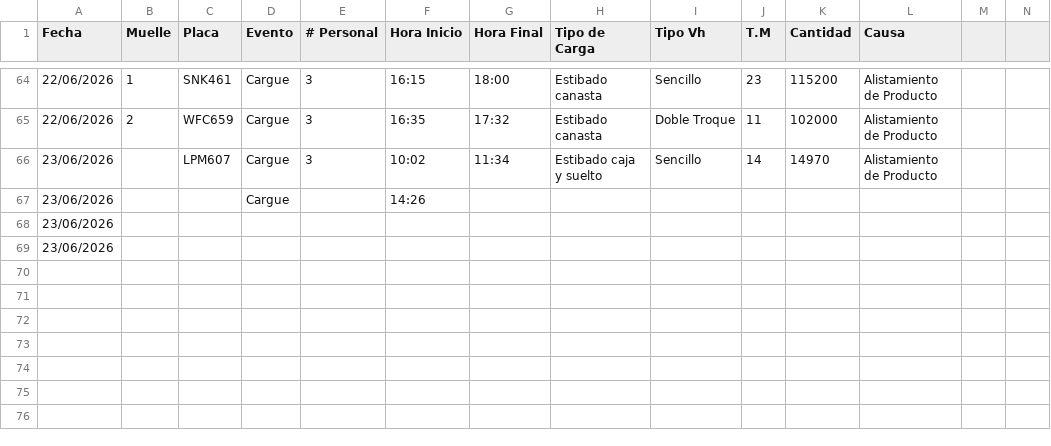
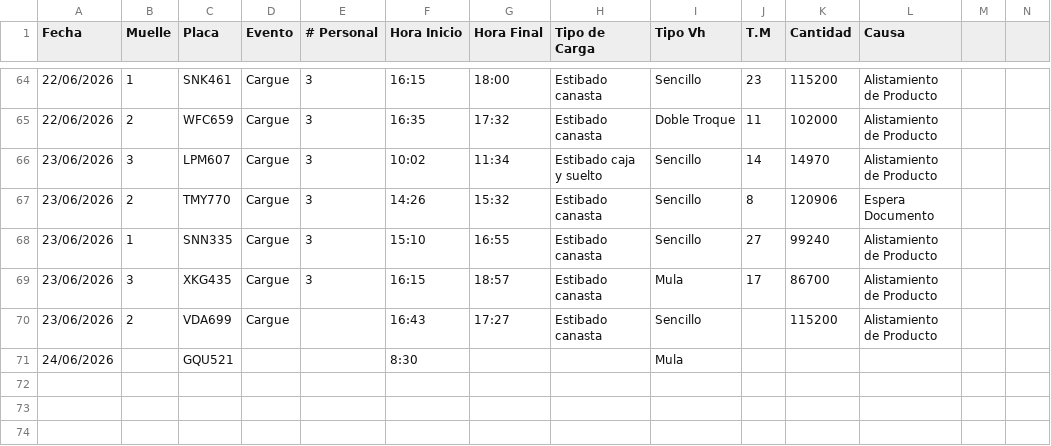
Before and after one commit to CamiVargas25/Tiempos, a CSV file: tiempos_cargue.csv, drawn as a sheet; only a part is shown, gaps mark what is left out; the shorter side is filled out with more unchanged rows.

Commit message:
Add files via upload

```diff
--- a/tiempos_cargue.csv
+++ b/tiempos_cargue.csv
@@ -65,8 +65,8 @@ Fecha,Muelle,Placa,Evento,# Personal,Hora Inicio,Hora Final,Tipo de Carga,Tipo V
 22/06/2026,2,WFC659,Cargue,3,16:35,17:32,Estibado canasta,Doble Troque,11,102000,Alistamiento de Producto ,,
-23/06/2026,,LPM607,Cargue,3,10:02,11:34,Estibado caja y suelto,Sencillo,14,14970,Alistamiento de Producto ,,
-23/06/2026,,,Cargue,,14:26,,,,,,,,
-23/06/2026,,,,,,,,,,,,,
-23/06/2026,,,,,,,,,,,,,
-,,,,,,,,,,,,,
-,,,,,,,,,,,,,
+23/06/2026,3,LPM607,Cargue,3,10:02,11:34,Estibado caja y suelto,Sencillo,14,14970,Alistamiento de Producto ,,
+23/06/2026,2,TMY770,Cargue,3,14:26,15:32,Estibado canasta,Sencillo,8,120906,Espera Documento,,
+23/06/2026,1,SNN335,Cargue,3,15:10,16:55,Estibado canasta,Sencillo,27,99240,Alistamiento de Producto ,,
+23/06/2026,3,XKG435,Cargue,3,16:15,18:57,Estibado canasta,Mula,17,86700,Alistamiento de Producto ,,
+23/06/2026,2,VDA699,Cargue,,16:43,17:27,Estibado canasta,Sencillo,,115200,Alistamiento de Producto ,,
+24/06/2026,,GQU521,,,8:30,,,Mula,,,,,
 ,,,,,,,,,,,,,
```
